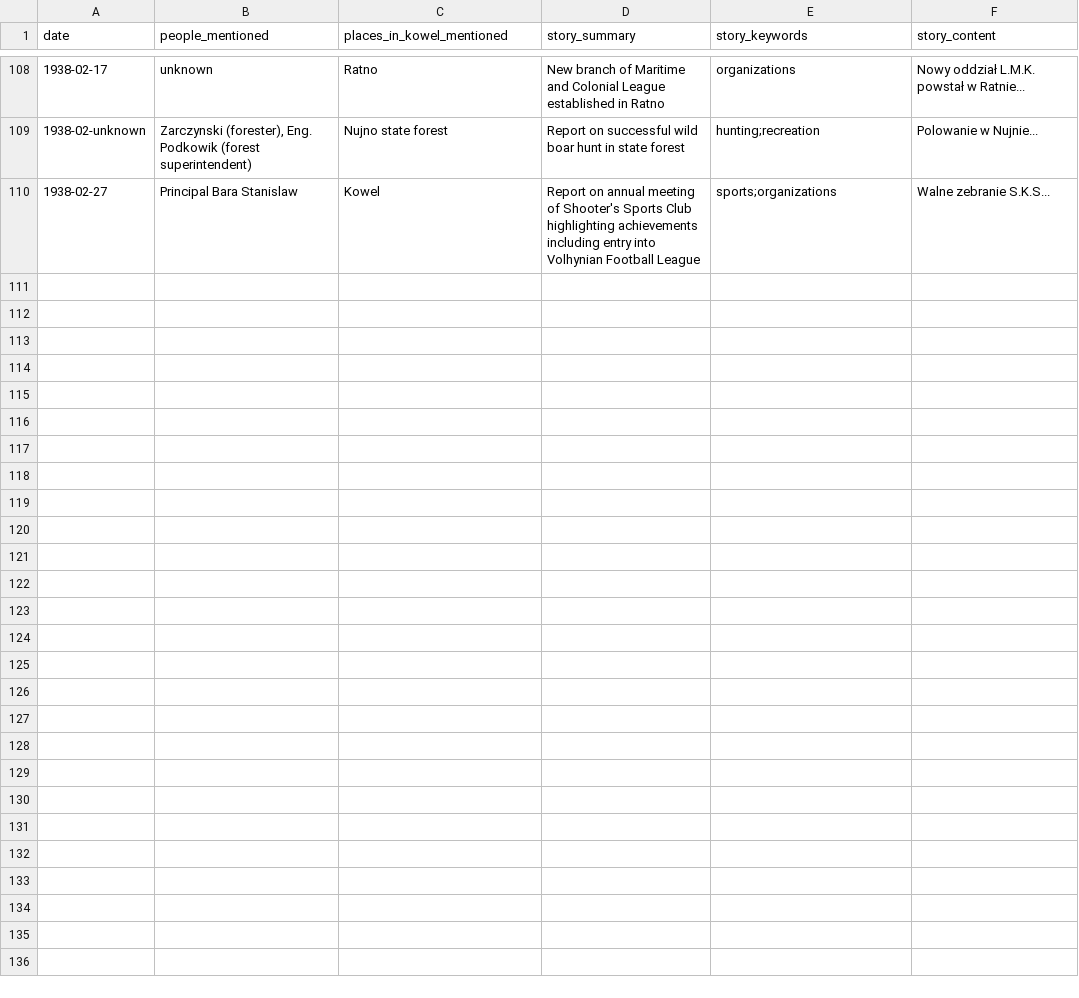
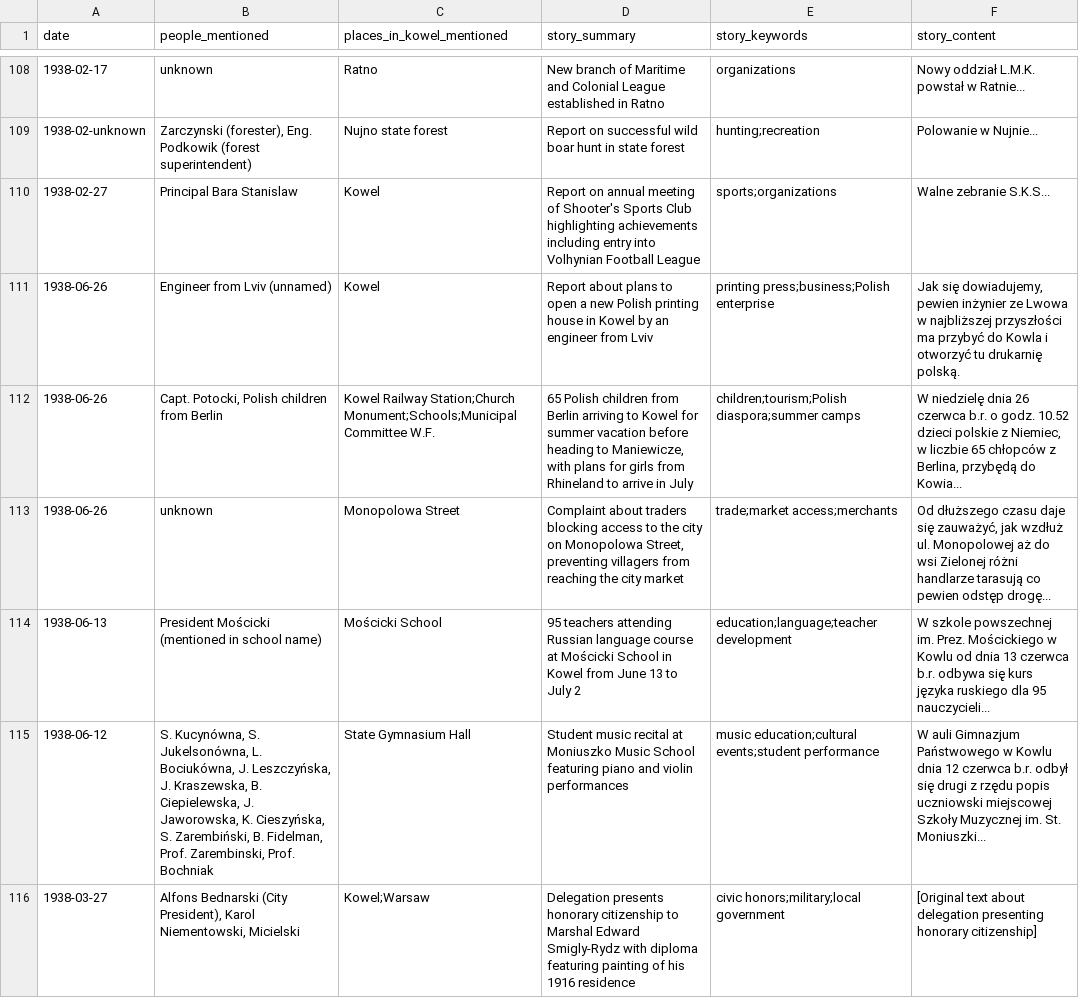
Before and after one commit to noveoko/kowel, a CSV file: archives/newspapers/news.csv, drawn as a sheet; only a part is shown, gaps mark what is left out; the diff covers the shown part only; the diff names each change by its address in the sheet, - before the commit and + after, or states it on an @@ line.

Commit message:
Update news.csv

```diff
--- a/archives/newspapers/news.csv
+++ b/archives/newspapers/news.csv
+row 111: 1938-06-26 | Engineer from Lviv (unnamed) | Kowel | Report about plans to open a new Polish printing house in Kowel by an engineer from Lviv | printing press;business;Polish enterprise | Jak się dowiadujemy, pewien inżynier ze Lwowa w najbliższej przyszłości ma przybyć do Kowla i otworzyć tu drukarnię polską.
+row 112: 1938-06-26 | Capt. Potocki, Polish children from Berlin | Kowel Railway Station;Church Monument;Schools;Municipal Committee W.F. | 65 Polish children from Berlin arriving to Kowel for summer vacation before heading to Maniewicze, with plans for girls from Rhineland to arrive in July | children;tourism;Polish diaspora;summer camps | W niedzielę dnia 26 czerwca b.r. o godz. 10.52 dzieci polskie z Niemiec, w liczbie 65 chłopców z Berlina, przybędą do Kowia...
+row 113: 1938-06-26 | unknown | Monopolowa Street | Complaint about traders blocking access to the city on Monopolowa Street, preventing villagers from reaching the city market | trade;market access;merchants | Od dłuższego czasu daje się zauważyć, jak wzdłuż ul. Monopolowej aż do wsi Zielonej różni handlarze tarasują co pewien odstęp drogę...
+row 114: 1938-06-13 | President Mościcki (mentioned in school name) | Mościcki School | 95 teachers attending Russian language course at Mościcki School in Kowel from June 13 to July 2 | education;language;teacher development | W szkole powszechnej im. Prez. Mościckiego w Kowlu od dnia 13 czerwca b.r. odbywa się kurs języka ruskiego dla 95 nauczycieli...
+row 115: 1938-06-12 | S. Kucynówna, S. Jukelsonówna, L. Bociukówna, J. Leszczyńska, J. Kraszewska, B. Ciepielewska, J. Jaworowska, K. Cieszyńska, S. Zarembiński, B. Fidelman, Prof. Zarembinski, Prof. Bochniak | State Gymnasium Hall | Student music recital at Moniuszko Music School featuring piano and violin performances | music education;cultural events;student performance | W auli Gimnazjum Państwowego w Kowlu dnia 12 czerwca b.r. odbył się drugi z rzędu popis uczniowski miejscowej Szkoły Muzycznej im. St. Moniuszki...
+row 116: 1938-03-27 | Alfons Bednarski (City President), Karol Niementowski, Micielski | Kowel;Warsaw | Delegation presents honorary citizenship to Marshal Edward Smigly-Rydz with diploma featuring painting of his 1916 residence | civic honors;military;local government | [Original text about delegation presenting honorary citizenship]
```
Also changed, not shown: 5 added rows elsewhere in this file.
